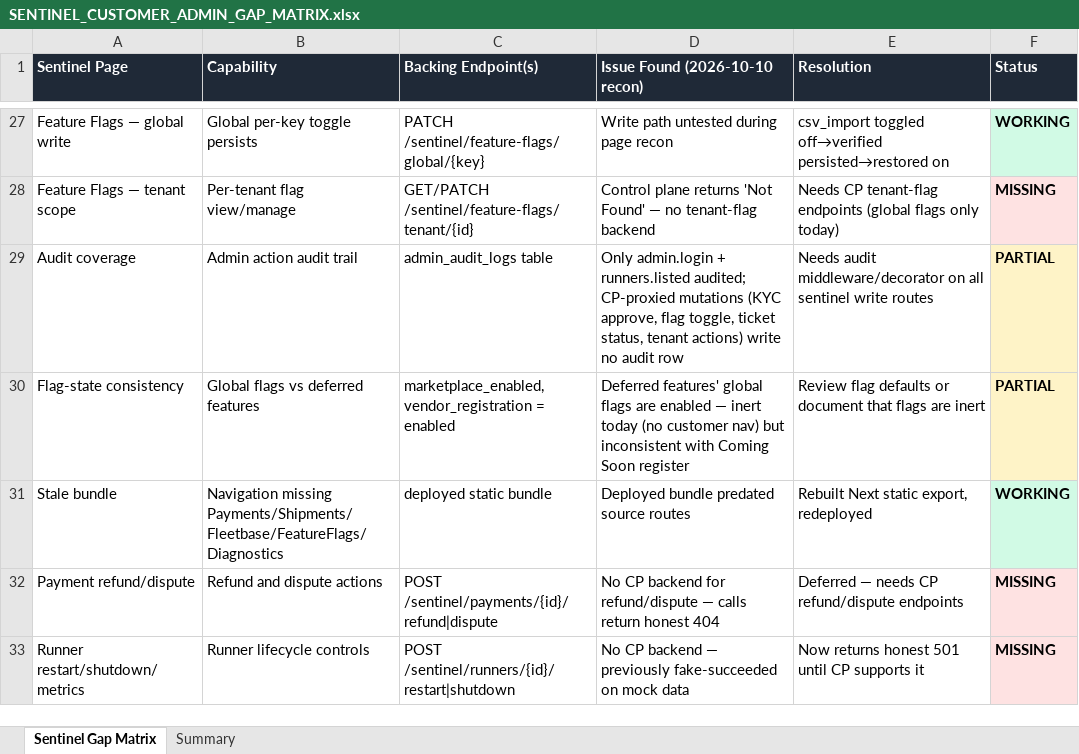
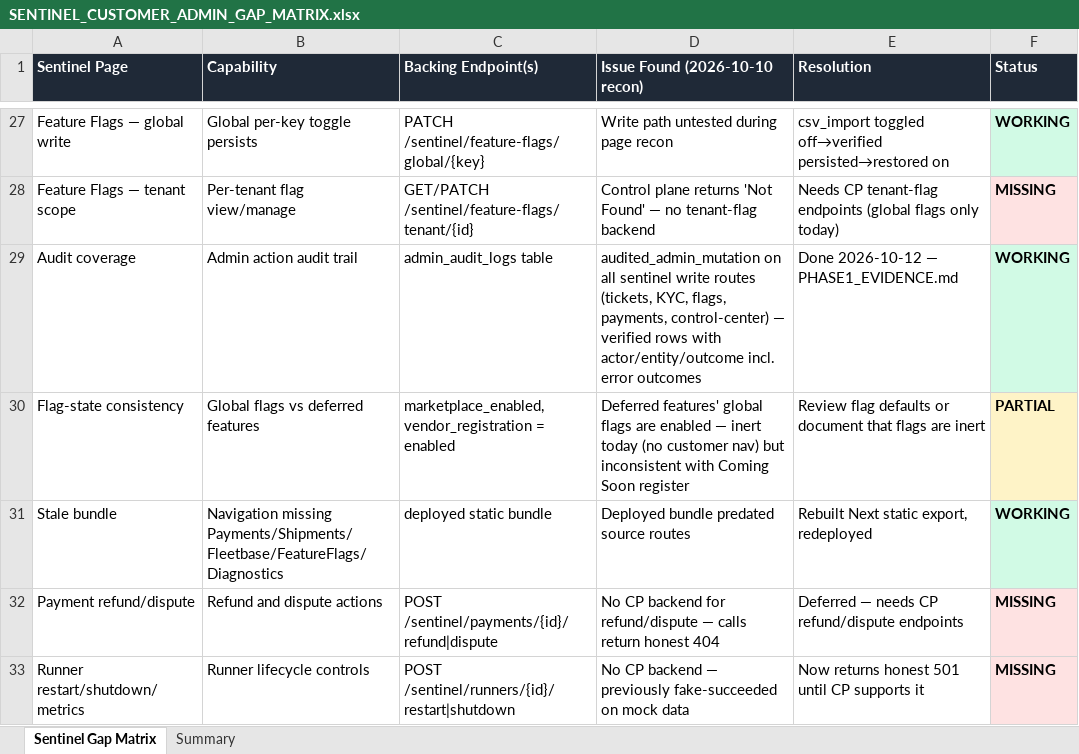
Before and after one commit to tiasefo/afruhfleet, an Excel workbook: afruheritage-platform/uat-package/SENTINEL_CUSTOMER_ADMIN_GAP_MATRIX.xlsx, sheet Sentinel Gap Matrix, drawn as a sheet; only a part is shown, gaps mark what is left out; values as stored, in another font and other column widths than the file's, no borders; the diff names each change by its address in the sheet, - before the commit and + after, or states it on an @@ line.

```diff
--- a/afruheritage-platform/uat-package/SENTINEL_CUSTOMER_ADMIN_GAP_MATRIX.xlsx (sheet Sentinel Gap Matrix)
+++ b/afruheritage-platform/uat-package/SENTINEL_CUSTOMER_ADMIN_GAP_MATRIX.xlsx (sheet Sentinel Gap Matrix)
-D29 (Issue Found (2026-10-10 recon)): Only admin.login + runners.listed audited; CP-proxied mutations (KYC approve, flag toggle, ticket status, tenant actions) write no audit row
+D29 (Issue Found (2026-10-10 recon)): audited_admin_mutation on all sentinel write routes (tickets, KYC, flags, payments, control-center) — verified rows with actor/entity/outcome incl. error outcomes
-E29 (Resolution): Needs audit middleware/decorator on all sentinel write routes
+E29 (Resolution): Done 2026-10-12 — PHASE1_EVIDENCE.md
-F29 (Status): PARTIAL
+F29 (Status): WORKING
-F29 fill: #FEF3C7
+F29 fill: #D1FAE5
```
Also changed, not shown: sheet Summary, afruheritage-platform/uat-package/AFRUHERITAGE_UAT_CHECKLIST.xlsx, afruheritage-platform/uat-package/PRODUCT_CAPABILITY_MATRIX.xlsx, 43 other files.
